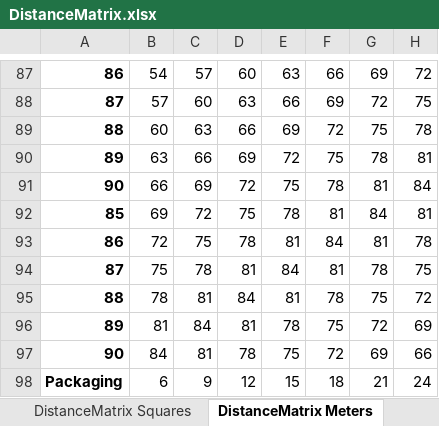
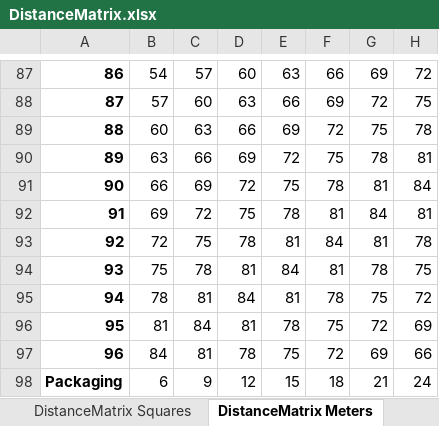
Before and after one commit to nicolastalia/risklog, an Excel workbook: assignment_2/DistanceMatrix.xlsx, sheet DistanceMatrix Meters, drawn as a sheet; only a part is shown, gaps mark what is left out; values as stored, in another font and other column widths than the file's, no borders; the diff names each change by its address in the sheet, - before the commit and + after, or states it on an @@ line.

Commit message:
distance matrix

```diff
--- a/assignment_2/DistanceMatrix.xlsx (sheet DistanceMatrix Meters)
+++ b/assignment_2/DistanceMatrix.xlsx (sheet DistanceMatrix Meters)
-A92: 85
+A92: 91
-A93: 86
+A93: 92
-A94: 87
+A94: 93
-A95: 88
+A95: 94
-A96: 89
+A96: 95
-A97: 90
+A97: 96
```
